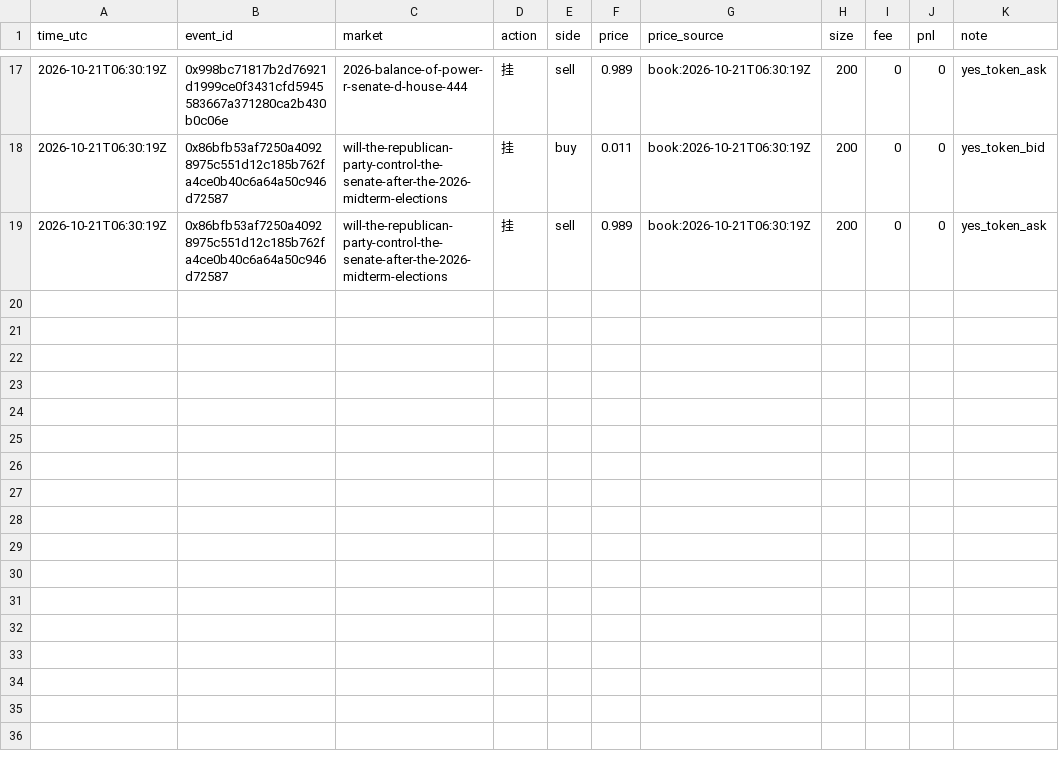
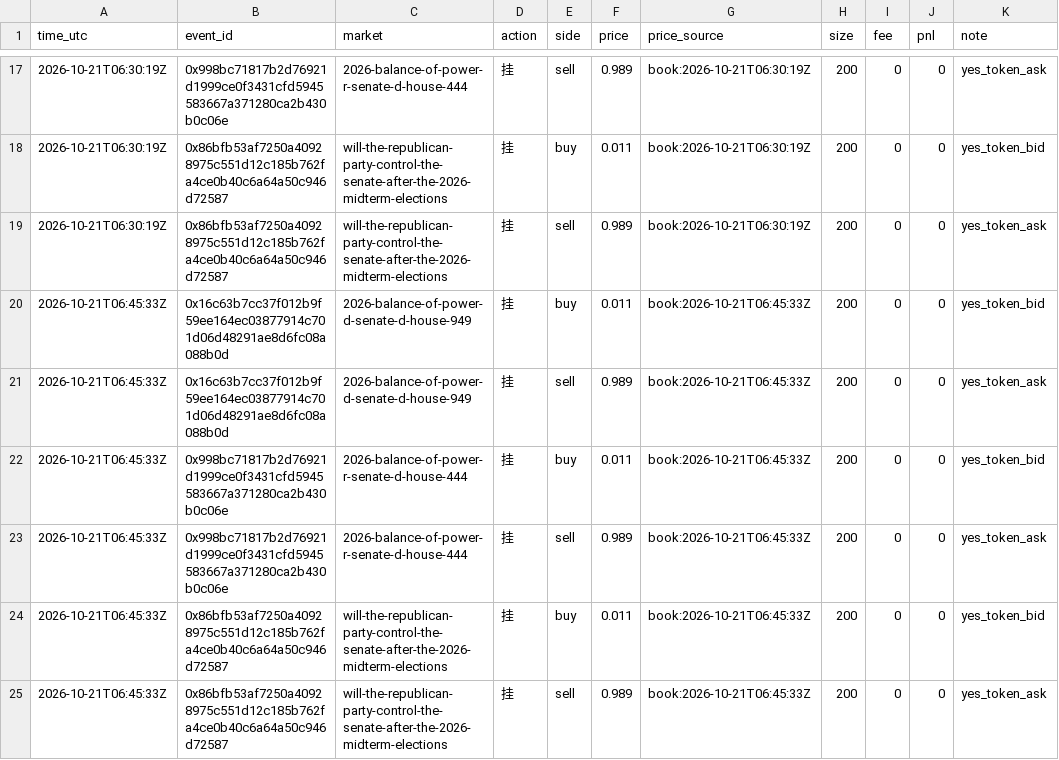
Before and after one commit to yugao-tum/trdproj-bots, a CSV file: bots/composer/forward/composer-011/ledger.csv, drawn as a sheet; only a part is shown, gaps mark what is left out; the diff names each change by its address in the sheet, - before the commit and + after, or states it on an @@ line.

Commit message:
composer: sprint T19 06:45 011 daily (+6 quotes, 0 fills)

```diff
--- a/bots/composer/forward/composer-011/ledger.csv
+++ b/bots/composer/forward/composer-011/ledger.csv
+row 20: 2026-10-21T06:45:33Z | 0x16c63b7cc37f012b9f59ee164ec03877914c701d06d48291ae8d6fc08a088b0d | 2026-balance-of-power-d-senate-d-house-949 | 挂 | buy | 0.011 | book:2026-10-21T06:45:33Z | 200 | 0 | 0 | yes_token_bid
+row 21: 2026-10-21T06:45:33Z | 0x16c63b7cc37f012b9f59ee164ec03877914c701d06d48291ae8d6fc08a088b0d | 2026-balance-of-power-d-senate-d-house-949 | 挂 | sell | 0.989 | book:2026-10-21T06:45:33Z | 200 | 0 | 0 | yes_token_ask
+row 22: 2026-10-21T06:45:33Z | 0x998bc71817b2d76921d1999ce0f3431cfd5945583667a371280ca2b430b0c06e | 2026-balance-of-power-r-senate-d-house-444 | 挂 | buy | 0.011 | book:2026-10-21T06:45:33Z | 200 | 0 | 0 | yes_token_bid
+row 23: 2026-10-21T06:45:33Z | 0x998bc71817b2d76921d1999ce0f3431cfd5945583667a371280ca2b430b0c06e | 2026-balance-of-power-r-senate-d-house-444 | 挂 | sell | 0.989 | book:2026-10-21T06:45:33Z | 200 | 0 | 0 | yes_token_ask
+row 24: 2026-10-21T06:45:33Z | 0x86bfb53af7250a40928975c551d12c185b762fa4ce0b40c6a64a50c946d72587 | will-the-republican-party-control-the-senate-after-the-2026-midterm-elections | 挂 | buy | 0.011 | book:2026-10-21T06:45:33Z | 200 | 0 | 0 | yes_token_bid
+row 25: 2026-10-21T06:45:33Z | 0x86bfb53af7250a40928975c551d12c185b762fa4ce0b40c6a64a50c946d72587 | will-the-republican-party-control-the-senate-after-the-2026-midterm-elections | 挂 | sell | 0.989 | book:2026-10-21T06:45:33Z | 200 | 0 | 0 | yes_token_ask
```
Also changed, not shown: 4 other files.
